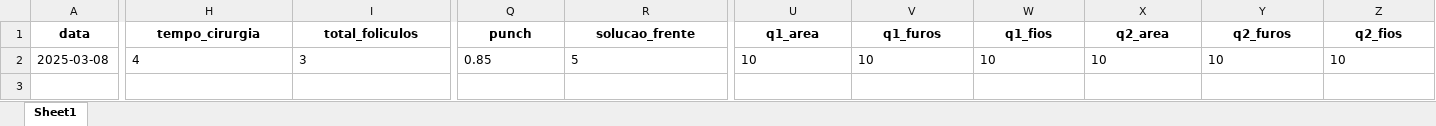
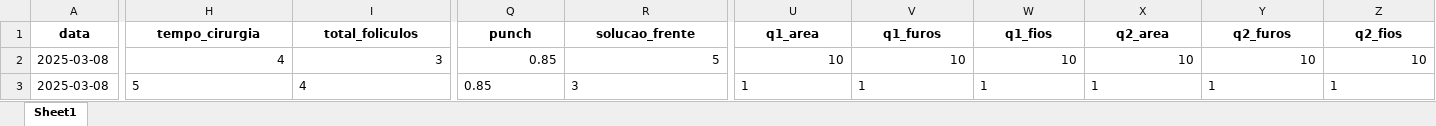
Before and after one commit to tubasile-alt/CapillaryTracker, an Excel workbook: cirurgias.xlsx, sheet Sheet1, drawn as a sheet; only a part is shown, gaps mark what is left out; values as stored, in another font and other column widths than the file's, no borders; rows hold the shown columns only; the diff covers the shown part only; the diff names each change by its address in the sheet, - before the commit and + after, or states it on an @@ line.

```diff
--- a/cirurgias.xlsx (sheet Sheet1)
+++ b/cirurgias.xlsx (sheet Sheet1)
-H2:I2 alignment: left
+H2:I2 alignment: right
-Q2:R2 alignment: left
+Q2:R2 alignment: right
-U2:Z2 alignment: left
+U2:Z2 alignment: right
+row 3: 2025-03-08 | 5 | 4 | 0.85 | 3 | 1 | 1 | 1 | 1 | 1 | 1
```
Also changed, not shown: cell formats elsewhere in this sheet.
